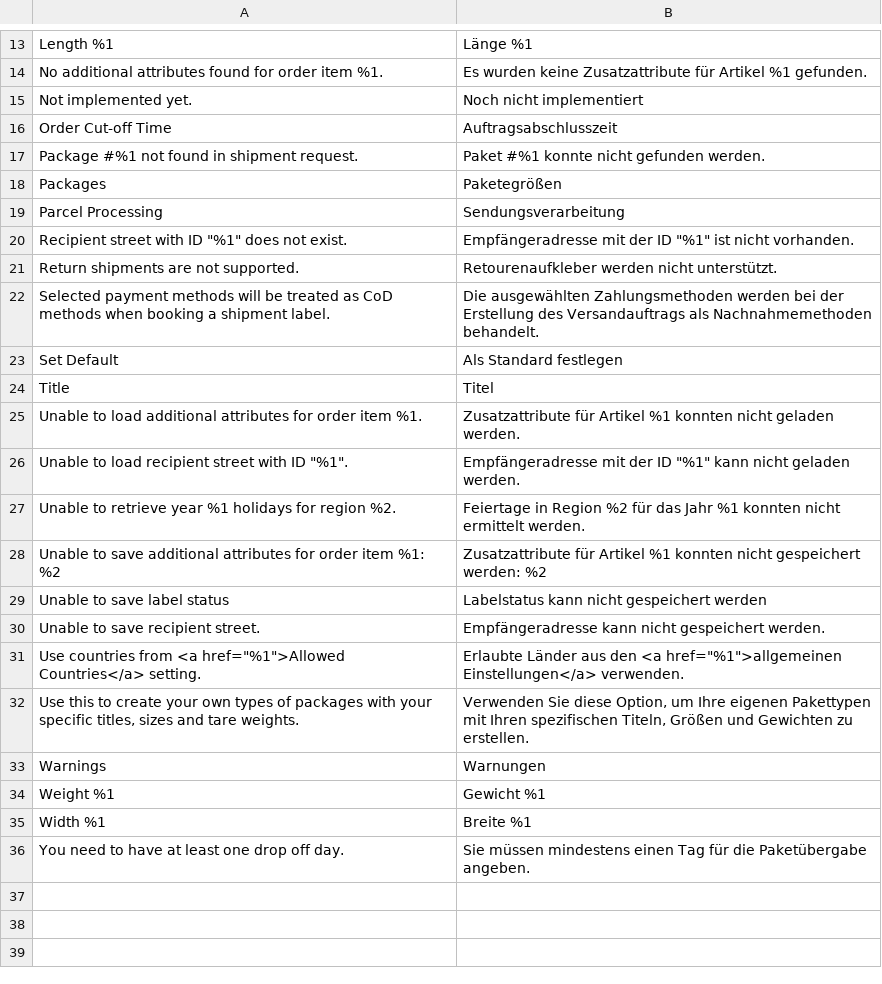
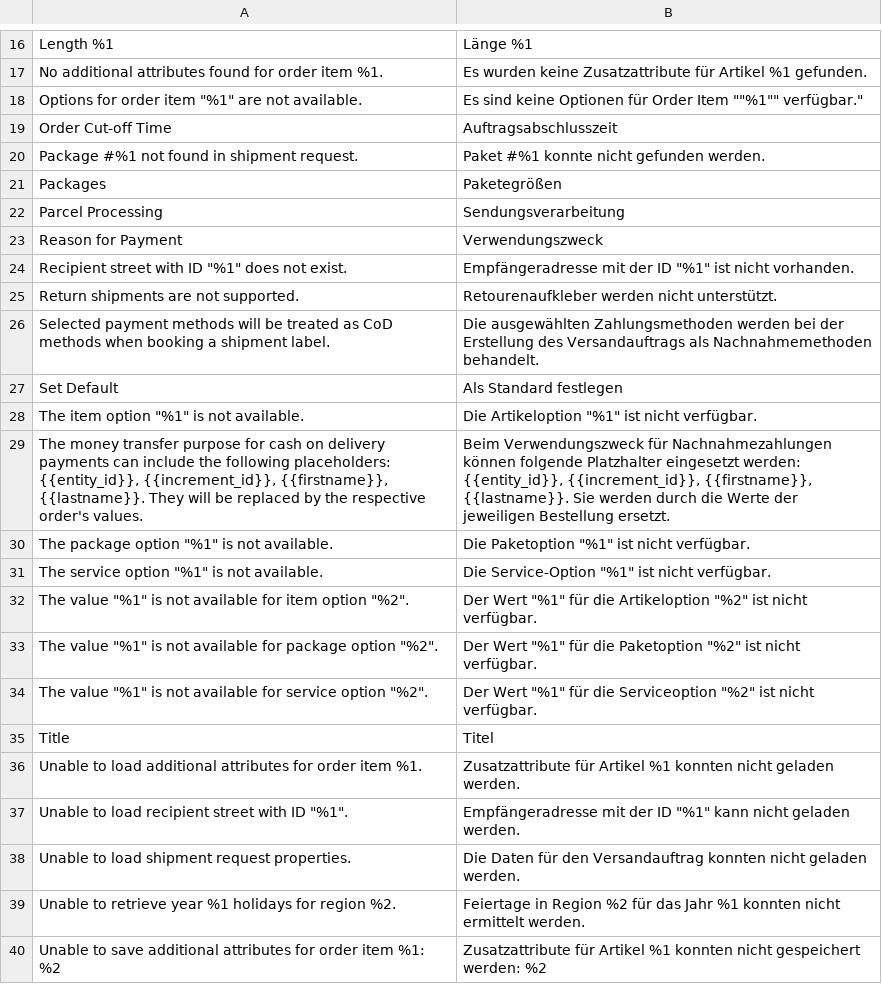
Before and after one commit to netresearch/module-shipping-core, a CSV file: i18n/de_DE.csv, drawn as a sheet; only a part is shown, gaps mark what is left out; the shorter side is filled out with more unchanged rows; the diff covers the shown part only.

Commit message:
GLS-28: handle cod payments with reason for payment, add order export

```diff
--- a/i18n/de_DE.csv
+++ b/i18n/de_DE.csv
@@ -14,3 +17,3 @@
 "No additional attributes found for order item %1.","Es wurden keine Zusatzattribute für Artikel %1 gefunden."
-"Not implemented yet.","Noch nicht implementiert"
+"Options for order item ""%1"" are not available.",Es sind keine Optionen für Order Item ""%1"" verfügbar."
 "Order Cut-off Time",Auftragsabschlusszeit
@@ -20 +23,2 @@
+"Reason for Payment","Verwendungszweck"
 "Recipient street with ID ""%1"" does not exist.","Empfängeradresse mit der ID ""%1"" ist nicht vorhanden."
@@ -23 +27,8 @@
 "Set Default","Als Standard festlegen"
+"The item option ""%1"" is not available.","Die Artikeloption ""%1"" ist nicht verfügbar."
+"The money transfer purpose for cash on delivery payments can include the following placeholders: {{entity_id}}, {{increment_id}}, {{firstname}}, {{lastname}}. They will be replaced by the respective order's values.","Beim Verwendungszweck für Nachnahmezahlungen können folgende Platzhalter eingesetzt werden: {{entity_id}}, {{increment_id}}, {{firstname}}, {{lastname}}. Sie werden durch die Werte der jeweiligen Bestellung ersetzt."
+"The package option ""%1"" is not available.","Die Paketoption ""%1"" ist nicht verfügbar."
+"The service option ""%1"" is not available.","Die Service-Option ""%1"" ist nicht verfügbar."
+"The value ""%1"" is not available for item option ""%2"".","Der Wert ""%1"" für die Artikeloption ""%2"" ist nicht verfügbar."
+"The value ""%1"" is not available for package option ""%2"".","Der Wert ""%1"" für die Paketoption ""%2"" ist nicht verfügbar."
+"The value ""%1"" is not available for service option ""%2"".","Der Wert ""%1"" für die Serviceoption ""%2"" ist nicht verfügbar."
@@ -26,2 +37,3 @@
 "Unable to load recipient street with ID ""%1"".","Empfängeradresse mit der ID ""%1"" kann nicht geladen werden."
+"Unable to load shipment request properties.","Die Daten für den Versandauftrag konnten nicht geladen werden."
 "Unable to retrieve year %1 holidays for region %2.","Feiertage in Region %2 für das Jahr %1 konnten nicht ermittelt werden."
```
Also changed, not shown: 3 added rows elsewhere in this file, i18n/en_US.csv, 35 other files.
